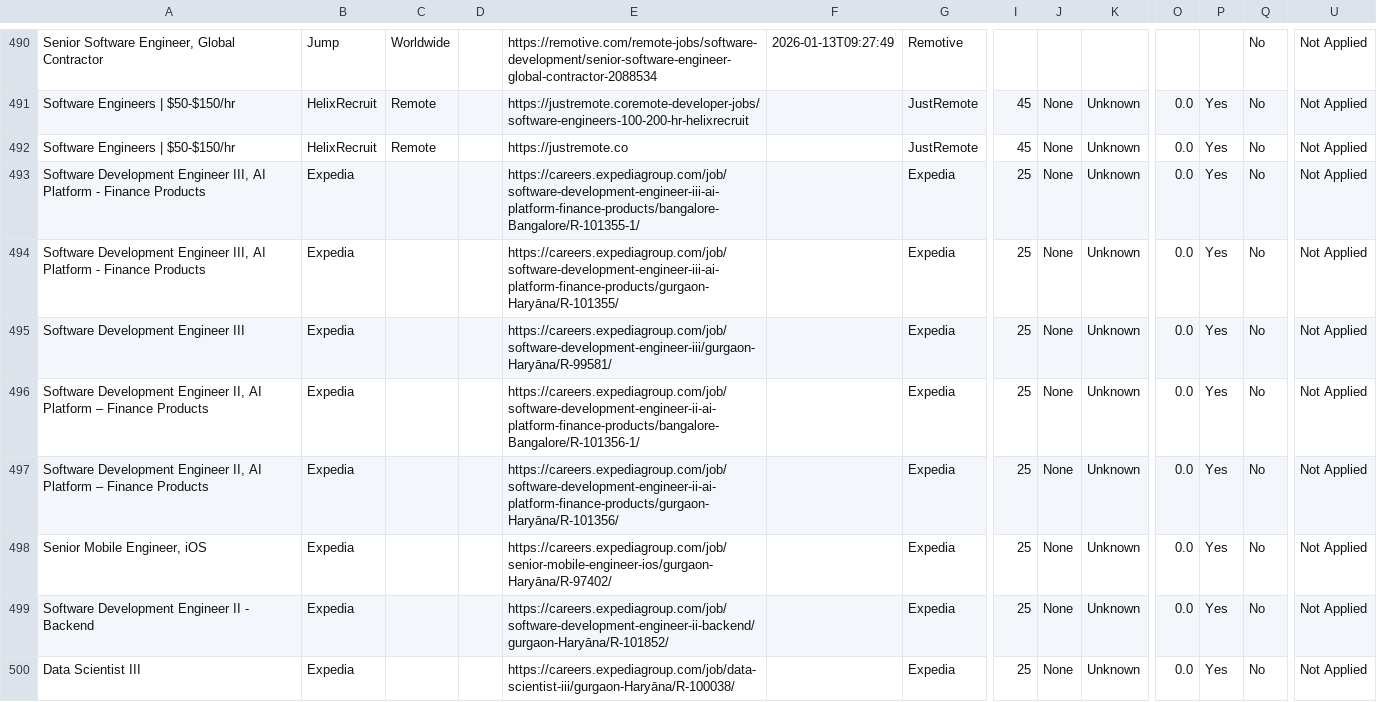
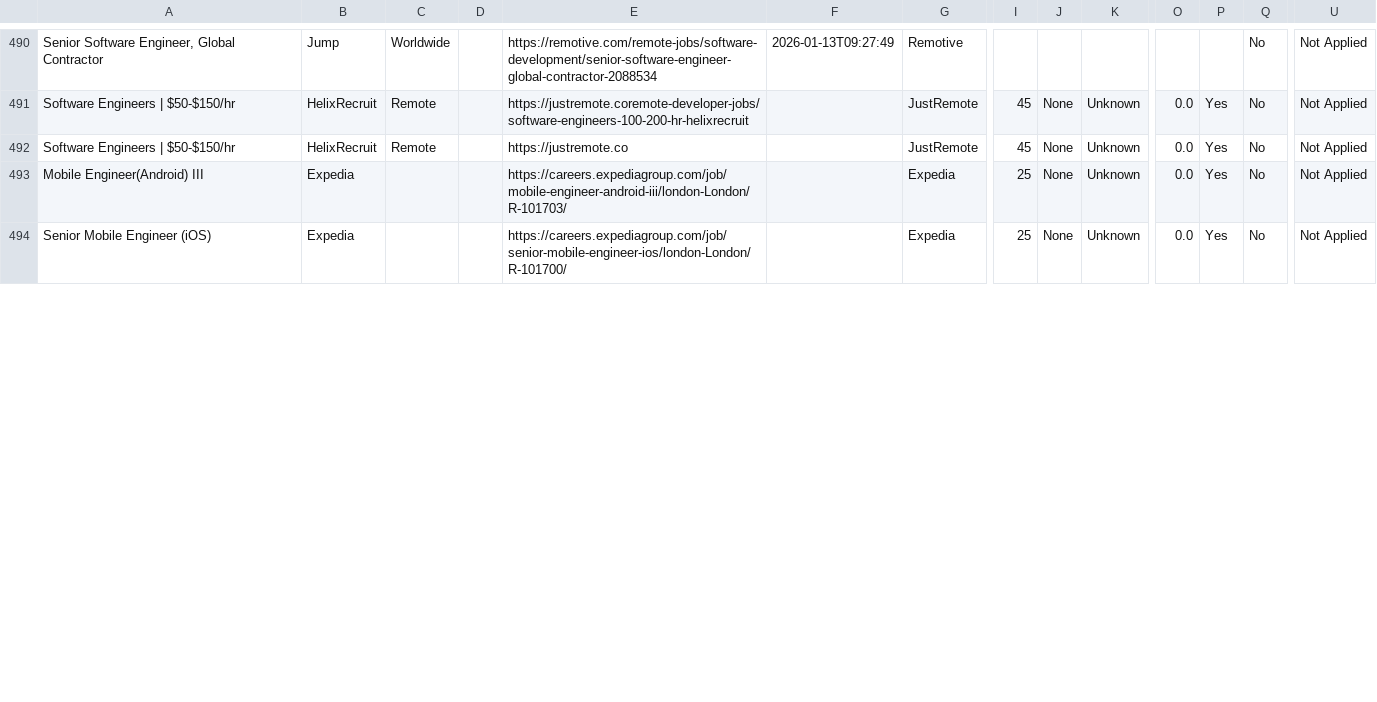
Before and after one commit to naman011/python-projects-secondary, a CSV file: data/jobs.csv, drawn as a sheet; only a part is shown, gaps mark what is left out; removed rows and columns are numbered as before the commit, all else as after; rows hold the shown columns only; the diff covers the shown part only; the diff names each change by its address in the sheet, - before the commit and + after, or states it on an @@ line.

```diff
--- a/data/jobs.csv
+++ b/data/jobs.csv
-row 493: Software Development Engineer III, AI Platform - Finance Products | Expedia |  |  | https://careers.expediagroup.com/job/software-development-engineer-iii-ai-platform-finance-products/bangalore-Bangalore/R-101355-1/ |  | Expedia | 25 | None | Unknown | 0.0 | Yes | No | Not Applied
-row 494: Software Development Engineer III, AI Platform - Finance Products | Expedia |  |  | https://careers.expediagroup.com/job/software-development-engineer-iii-ai-platform-finance-products/gurgaon-Haryāna/R-101355/ |  | Expedia | 25 | None | Unknown | 0.0 | Yes | No | Not Applied
-A493: Software Development Engineer III
+A493: Mobile Engineer(Android) III
-E493: https://careers.expediagroup.com/job/software-development-engineer-iii/gurgaon-Haryāna/R-99581/
+E493: https://careers.expediagroup.com/job/mobile-engineer-android-iii/london-London/R-101703/
-row 496: Software Development Engineer II, AI Platform – Finance Products | Expedia |  |  | https://careers.expediagroup.com/job/software-development-engineer-ii-ai-platform-finance-products/bangalore-Bangalore/R-101356-1/ |  | Expedia | 25 | None | Unknown | 0.0 | Yes | No | Not Applied
-row 497: Software Development Engineer II, AI Platform – Finance Products | Expedia |  |  | https://careers.expediagroup.com/job/software-development-engineer-ii-ai-platform-finance-products/gurgaon-Haryāna/R-101356/ |  | Expedia | 25 | None | Unknown | 0.0 | Yes | No | Not Applied
-A494: Senior Mobile Engineer, iOS
+A494: Senior Mobile Engineer (iOS)
-E494: https://careers.expediagroup.com/job/senior-mobile-engineer-ios/gurgaon-Haryāna/R-97402/
+E494: https://careers.expediagroup.com/job/senior-mobile-engineer-ios/london-London/R-101700/
-row 499: Software Development Engineer II - Backend | Expedia |  |  | https://careers.expediagroup.com/job/software-development-engineer-ii-backend/gurgaon-Haryāna/R-101852/ |  | Expedia | 25 | None | Unknown | 0.0 | Yes | No | Not Applied
-row 500: Data Scientist III | Expedia |  |  | https://careers.expediagroup.com/job/data-scientist-iii/gurgaon-Haryāna/R-100038/ |  | Expedia | 25 | None | Unknown | 0.0 | Yes | No | Not Applied
```
Also changed, not shown: 6 removed rows and 4 edited cells elsewhere in this file, 1 other file.
